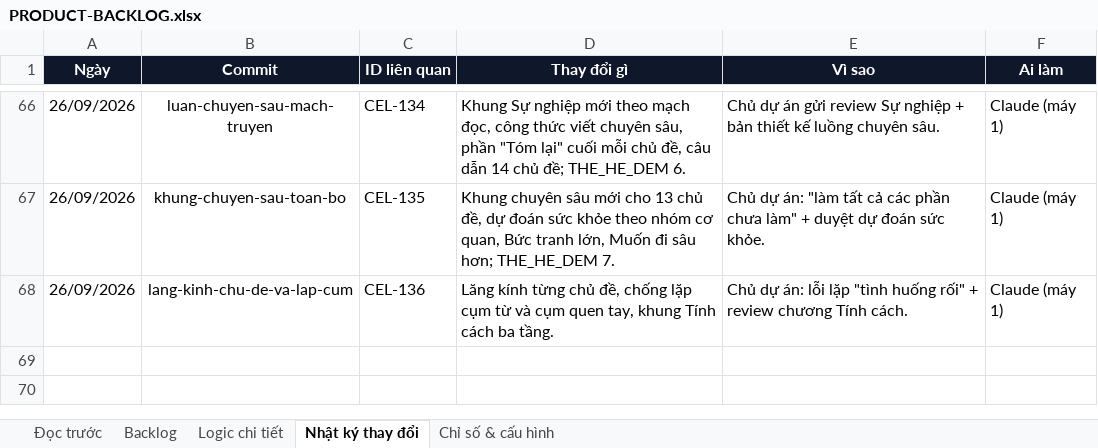
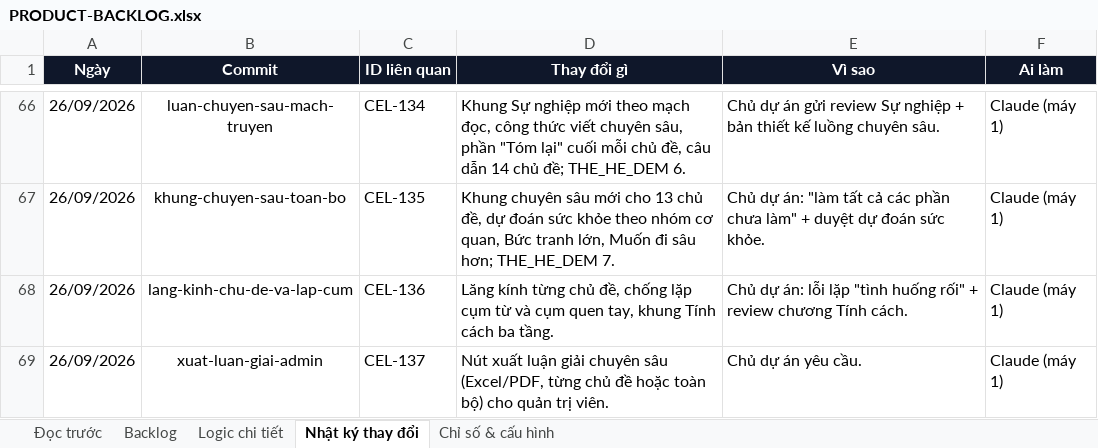
Before and after one commit to Hieuzz05/Celestia-tuvi, an Excel workbook: PRODUCT-BACKLOG.xlsx, sheet Nhật ký thay đổi, drawn as a sheet; only a part is shown, gaps mark what is left out; values as stored, in another font and other column widths than the file's, no borders; the diff names each change by its address in the sheet, - before the commit and + after, or states it on an @@ line.

```diff
--- a/PRODUCT-BACKLOG.xlsx (sheet Nhật ký thay đổi)
+++ b/PRODUCT-BACKLOG.xlsx (sheet Nhật ký thay đổi)
+row 69: 26/09/2026 | xuat-luan-giai-admin | CEL-137 | Nút xuất luận giải chuyên sâu (Excel/PDF, từng chủ đề hoặc toàn bộ) cho quản trị viên. | Chủ dự án yêu cầu. | Claude (máy 1)
```
Also changed, not shown: sheet Backlog, 11 other files.
